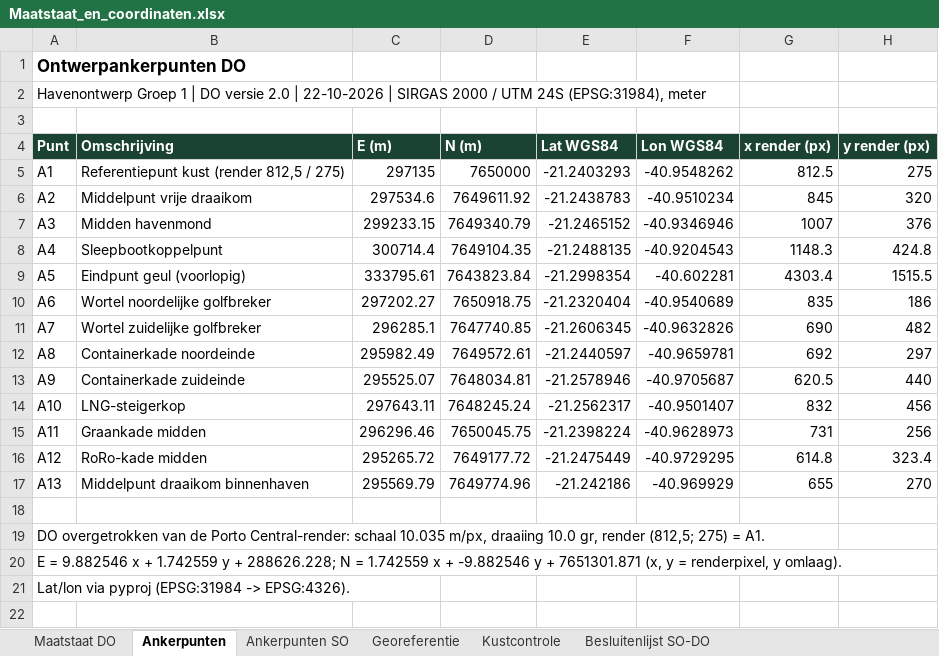
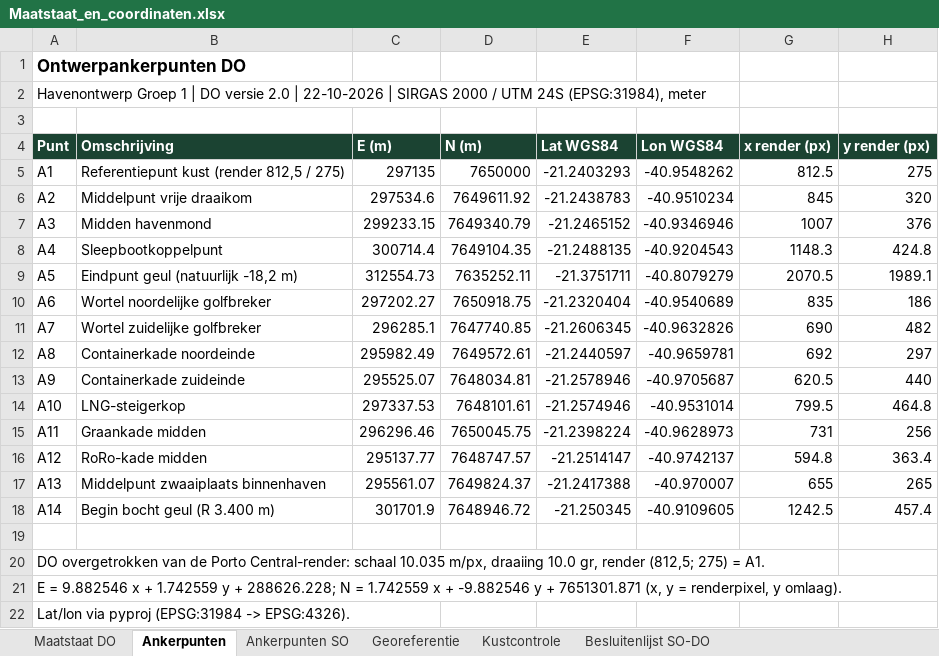
Before and after one commit to Rutmer2004/Leafletmap, an Excel workbook: Maatstaat/Maatstaat_en_coordinaten.xlsx, sheet Ankerpunten, drawn as a sheet; values as stored, in another font and other column widths than the file's, no borders; the diff names each change by its address in the sheet, - before the commit and + after, or states it on an @@ line.

```diff
--- a/Maatstaat/Maatstaat_en_coordinaten.xlsx (sheet Ankerpunten)
+++ b/Maatstaat/Maatstaat_en_coordinaten.xlsx (sheet Ankerpunten)
-B9 (Omschrijving): Eindpunt geul (voorlopig)
+B9 (Omschrijving): Eindpunt geul (natuurlijk -18,2 m)
-C9 (E (m)): 333795.61
+C9 (E (m)): 312554.73
-D9 (N (m)): 7643823.84
+D9 (N (m)): 7635252.11
-E9 (Lat WGS84): -21.2998354
+E9 (Lat WGS84): -21.3751711
-F9 (Lon WGS84): -40.602281
+F9 (Lon WGS84): -40.8079279
-G9 (x render (px)): 4303.4
+G9 (x render (px)): 2070.5
-H9 (y render (px)): 1515.5
+H9 (y render (px)): 1989.1
-C14 (E (m)): 297643.11
+C14 (E (m)): 297337.53
-D14 (N (m)): 7648245.24
+D14 (N (m)): 7648101.61
-E14 (Lat WGS84): -21.2562317
+E14 (Lat WGS84): -21.2574946
-F14 (Lon WGS84): -40.9501407
+F14 (Lon WGS84): -40.9531014
-G14 (x render (px)): 832
+G14 (x render (px)): 799.5
-H14 (y render (px)): 456
+H14 (y render (px)): 464.8
-C16 (E (m)): 295265.72
+C16 (E (m)): 295137.77
-D16 (N (m)): 7649177.72
+D16 (N (m)): 7648747.57
-E16 (Lat WGS84): -21.2475449
+E16 (Lat WGS84): -21.2514147
-F16 (Lon WGS84): -40.9729295
+F16 (Lon WGS84): -40.9742137
-G16 (x render (px)): 614.8
+G16 (x render (px)): 594.8
-H16 (y render (px)): 323.4
+H16 (y render (px)): 363.4
-B17 (Omschrijving): Middelpunt draaikom binnenhaven
+B17 (Omschrijving): Middelpunt zwaaiplaats binnenhaven
-C17 (E (m)): 295569.79
+C17 (E (m)): 295561.07
-D17 (N (m)): 7649774.96
+D17 (N (m)): 7649824.37
-E17 (Lat WGS84): -21.242186
+E17 (Lat WGS84): -21.2417388
-F17 (Lon WGS84): -40.969929
+F17 (Lon WGS84): -40.970007
-H17 (y render (px)): 270
+H17 (y render (px)): 265
+row 18: A14 | Begin bocht geul (R 3.400 m) | 301701.9 | 7648946.72 | -21.250345 | -40.9109605 | 1242.5 | 457.4
```
Also changed, not shown: sheet Maatstaat DO, sheet Besluitenlijst SO-DO, Onderbouwing/Rekenboek_herontwerp_bijgewerkt.xlsx, 18 other files.
